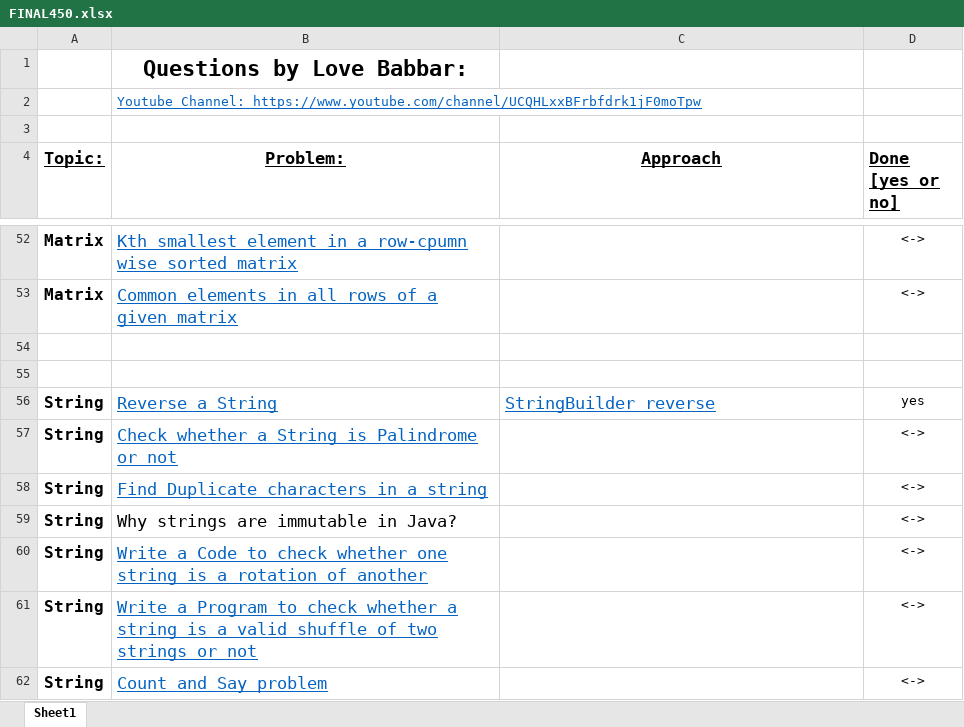
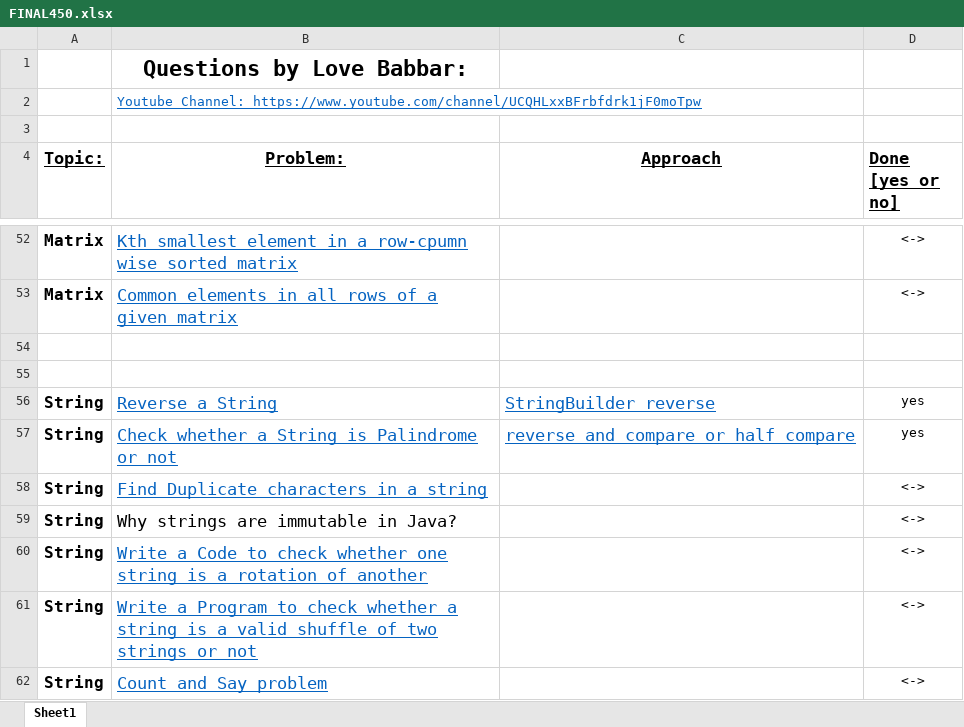
Before and after one commit to VishalGhai/Final-450, an Excel workbook: FINAL450.xlsx, sheet Sheet1, drawn as a sheet; only a part is shown, gaps mark what is left out; values as stored, in another font and other column widths than the file's, no borders; the diff names each change by its address in the sheet, - before the commit and + after, or states it on an @@ line.

```diff
--- a/FINAL450.xlsx (sheet Sheet1)
+++ b/FINAL450.xlsx (sheet Sheet1)
-C57 (Approach): (empty)
+C57 (Approach): reverse and compare or half compare
-D57 (Done [yes or no]): <->
+D57 (Done [yes or no]): yes
```
Also changed, not shown: 1 other file.
